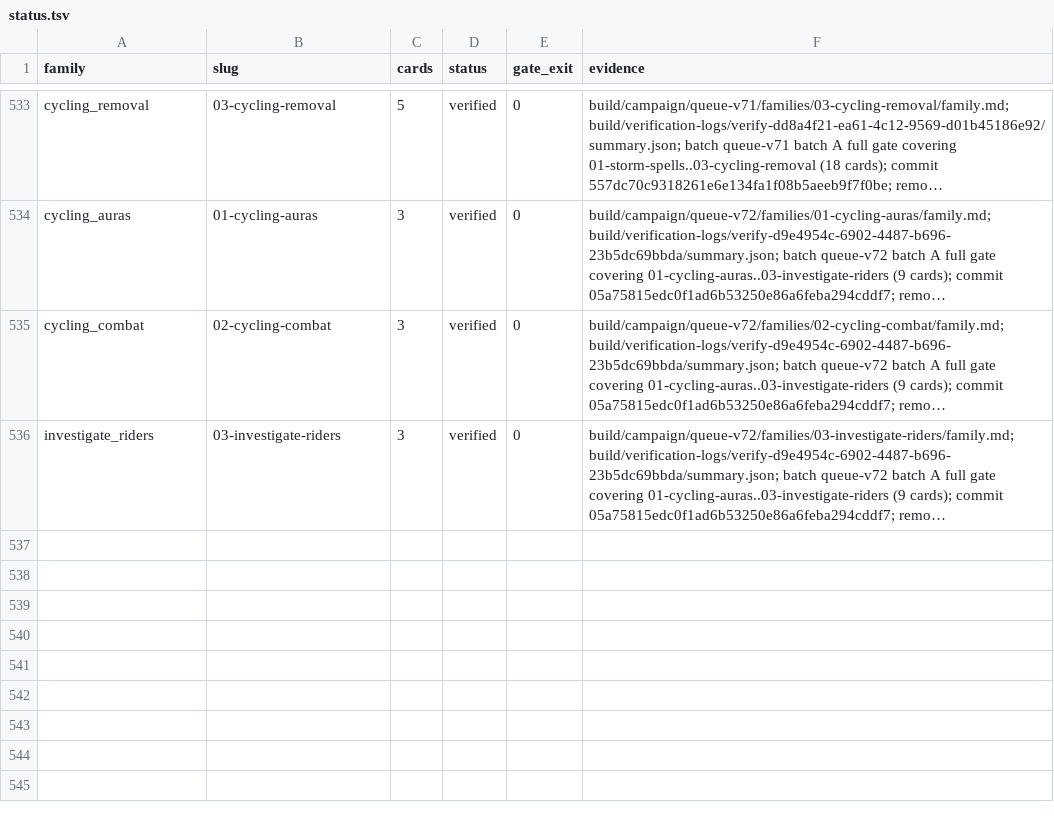
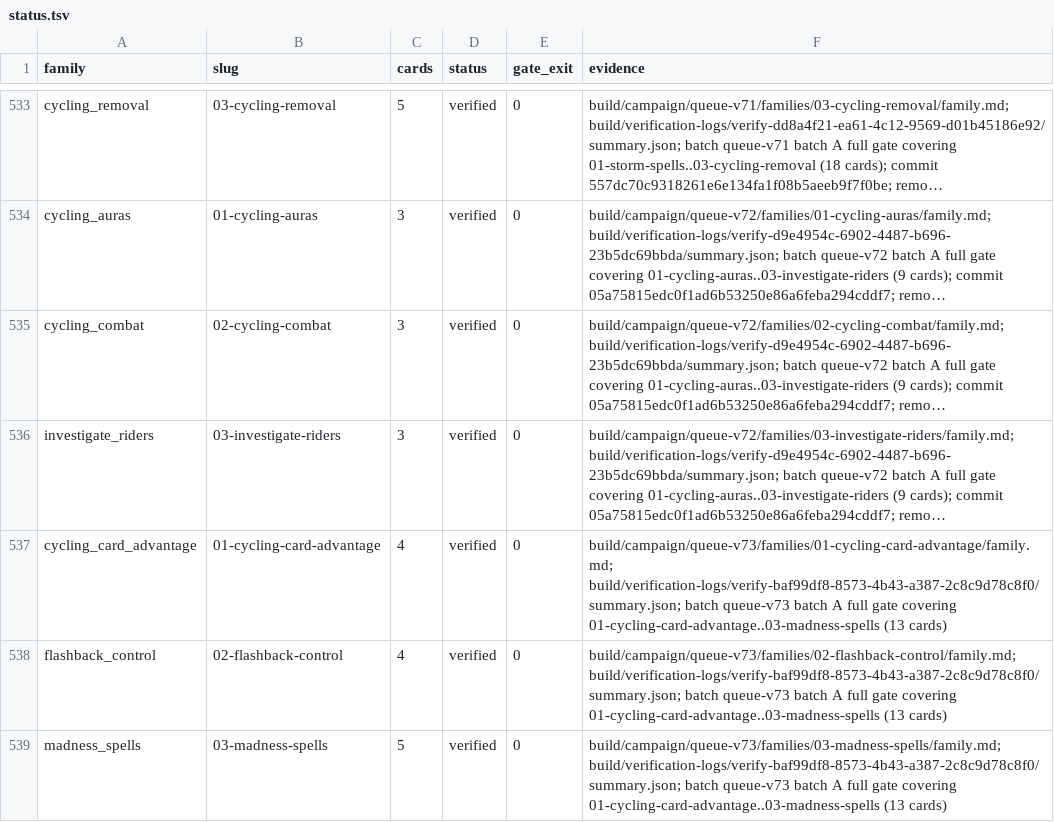
Before and after one commit to pizzaninja188/Cockatrice, a TSV file: build/campaign/status.tsv, drawn as a sheet; only a part is shown, gaps mark what is left out; long unchanged cells end in …; the diff names each change by its address in the sheet, - before the commit and + after, or states it on an @@ line.

```diff
--- a/build/campaign/status.tsv
+++ b/build/campaign/status.tsv
+row 537: cycling_card_advantage | 01-cycling-card-advantage | 4 | verified | 0 | build/campaign/queue-v73/families/01-cycling-card-advantage/family.md; build/verification-logs/verify-baf99df8-8573-4b43-a387-2c8c9d78c8f0/summary.json; batch queue-v73 batch A full gate covering 01-cycling-card-advantage..03-madness-spells (13 cards)
+row 538: flashback_control | 02-flashback-control | 4 | verified | 0 | build/campaign/queue-v73/families/02-flashback-control/family.md; build/verification-logs/verify-baf99df8-8573-4b43-a387-2c8c9d78c8f0/summary.json; batch queue-v73 batch A full gate covering 01-cycling-card-advantage..03-madness-spells (13 cards)
+row 539: madness_spells | 03-madness-spells | 5 | verified | 0 | build/campaign/queue-v73/families/03-madness-spells/family.md; build/verification-logs/verify-baf99df8-8573-4b43-a387-2c8c9d78c8f0/summary.json; batch queue-v73 batch A full gate covering 01-cycling-card-advantage..03-madness-spells (13 cards)
```
Also changed, not shown: tricerules/tricerules-cards/presentation/oracle_fingerprints.tsv, 31 other files.
